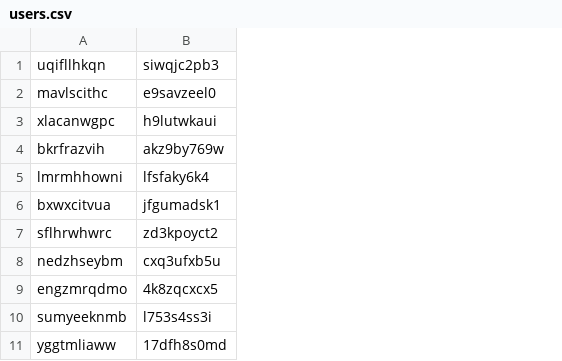
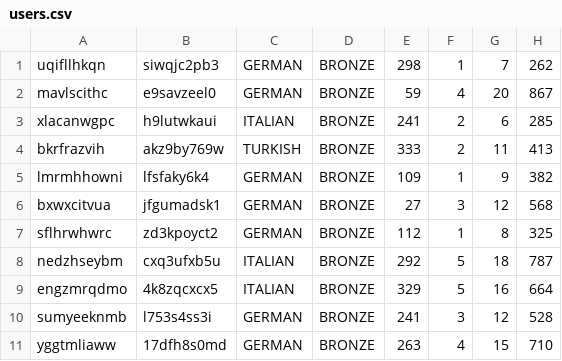
Before and after one commit to barisyenigun07/G12_CENG431_HW1, a CSV file: G12_CENG431_HW1/bin/users.csv, drawn as a sheet; only a part is shown; the diff names each change by its address in the sheet, - before the commit and + after, or states it on an @@ line.

```diff
--- a/G12_CENG431_HW1/bin/users.csv
+++ b/G12_CENG431_HW1/bin/users.csv
+column C, rows 1-11: GERMAN | GERMAN | ITALIAN | TURKISH | GERMAN | GERMAN | GERMAN | ITALIAN | ITALIAN | GERMAN | GERMAN
+column D, rows 1-11: all BRONZE
+column E, rows 1-11: 298 | 59 | 241 | 333 | 109 | 27 | 112 | 292 | 329 | 241 | 263
+column F, rows 1-11: 1 | 4 | 2 | 2 | 1 | 3 | 1 | 5 | 5 | 3 | 4
+column G, rows 1-11: 7 | 20 | 6 | 11 | 9 | 12 | 8 | 18 | 16 | 12 | 15
+column H, rows 1-11: 262 | 867 | 285 | 413 | 382 | 568 | 325 | 787 | 664 | 528 | 710
```
Also changed, not shown: G12_CENG431_HW1/src/users.csv, 31 other files.
